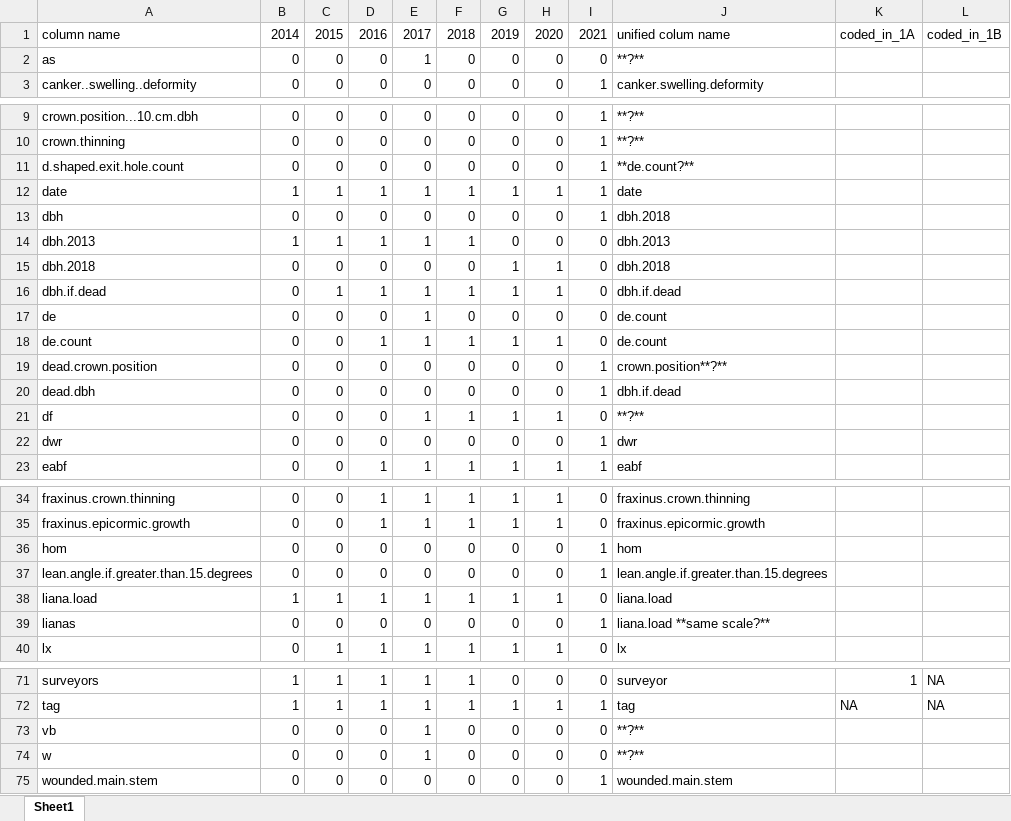
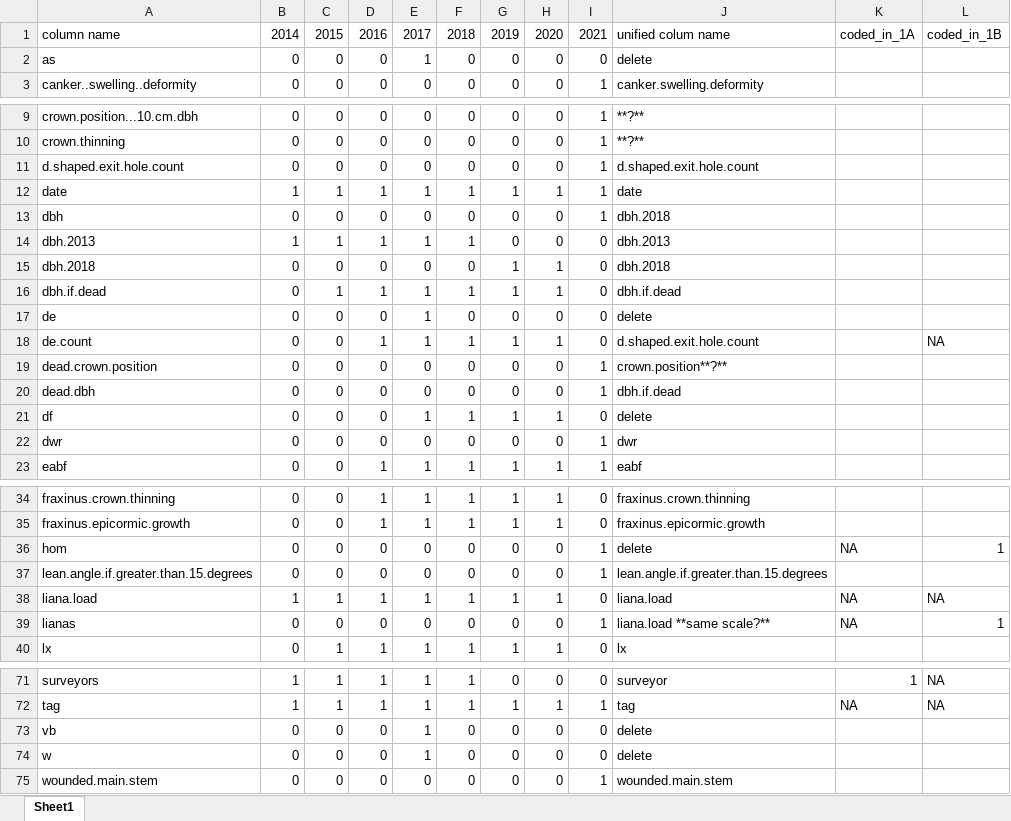
Before and after one commit to SCBI-ForestGEO/SCBImortality, an Excel workbook: raw_data/unifying_column_names.xlsx, sheet Sheet1, drawn as a sheet; only a part is shown, gaps mark what is left out; values as stored, in another font and other column widths than the file's, no borders; the diff covers the shown part only; the diff names each change by its address in the sheet, - before the commit and + after, or states it on an @@ line.

Commit message:
Update unifying_column_names.xlsx

```diff
--- a/raw_data/unifying_column_names.xlsx (sheet Sheet1)
+++ b/raw_data/unifying_column_names.xlsx (sheet Sheet1)
-J2: **?**
+J2: delete
-J11: **de.count?**
+J11: d.shaped.exit.hole.count
-J17: de.count
+J17: delete
-J18: de.count
+J18: d.shaped.exit.hole.count
-L18: (empty)
+L18: NA
-J21: **?**
+J21: delete
-J36: hom
+J36: delete
-K36: (empty)
+K36: NA
-L36: (empty)
+L36: 1
-K38:K39: (empty)
+K38:K39: NA
-L38: (empty)
+L38: NA
-L39: (empty)
+L39: 1
-J73:J74: **?**
+J73:J74: delete
```
Also changed, not shown: 2 edited cells elsewhere in this sheet.
